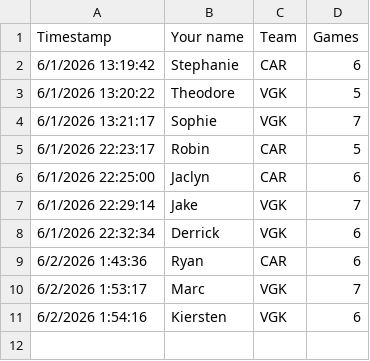
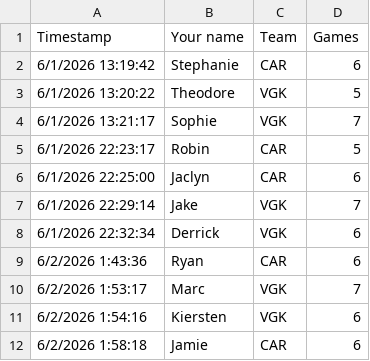
Before and after one commit to marc2982/marc2982.github.io, a CSV file: playoffs/data/archive/2026/round4.csv, drawn as a sheet.

Commit message:
Picks submission: Jamie

```diff
--- a/playoffs/data/archive/2026/round4.csv
+++ b/playoffs/data/archive/2026/round4.csv
@@ -11 +11,2 @@ Timestamp,Your name,Team,Games
 6/2/2026 1:54:16,Kiersten,VGK,6
+6/2/2026 1:58:18,Jamie,CAR,6
```
